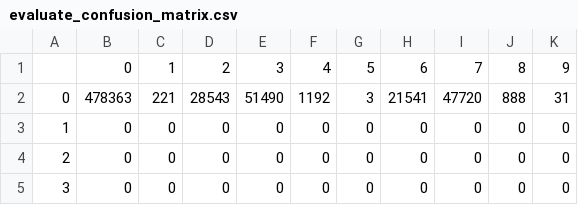
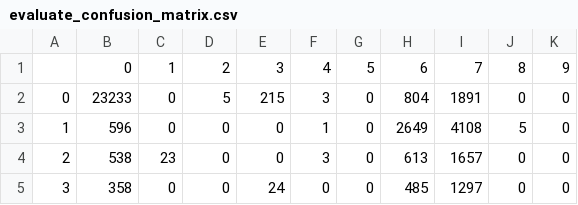
Before and after one commit to liverHawk/research_data_drl, a CSV file: evaluate/evaluate_confusion_matrix.csv, drawn as a sheet; only a part is shown; the diff covers the shown part only.

```diff
--- a/evaluate/evaluate_confusion_matrix.csv
+++ b/evaluate/evaluate_confusion_matrix.csv
@@ -1,5 +1,5 @@
 ,0,1,2,3,4,5,6,7,8,9
-0,478363,221,28543,51490,1192,3,21541,47720,888,31
-1,0,0,0,0,0,0,0,0,0,0
-2,0,0,0,0,0,0,0,0,0,0
-3,0,0,0,0,0,0,0,0,0,0
+0,23233,0,5,215,3,0,804,1891,0,0
+1,596,0,0,0,1,0,2649,4108,5,0
+2,538,23,0,0,3,0,613,1657,0,0
+3,358,0,0,24,0,0,485,1297,0,0
```
Also changed, not shown: 37 edited cells elsewhere in this file, 11 other files.
